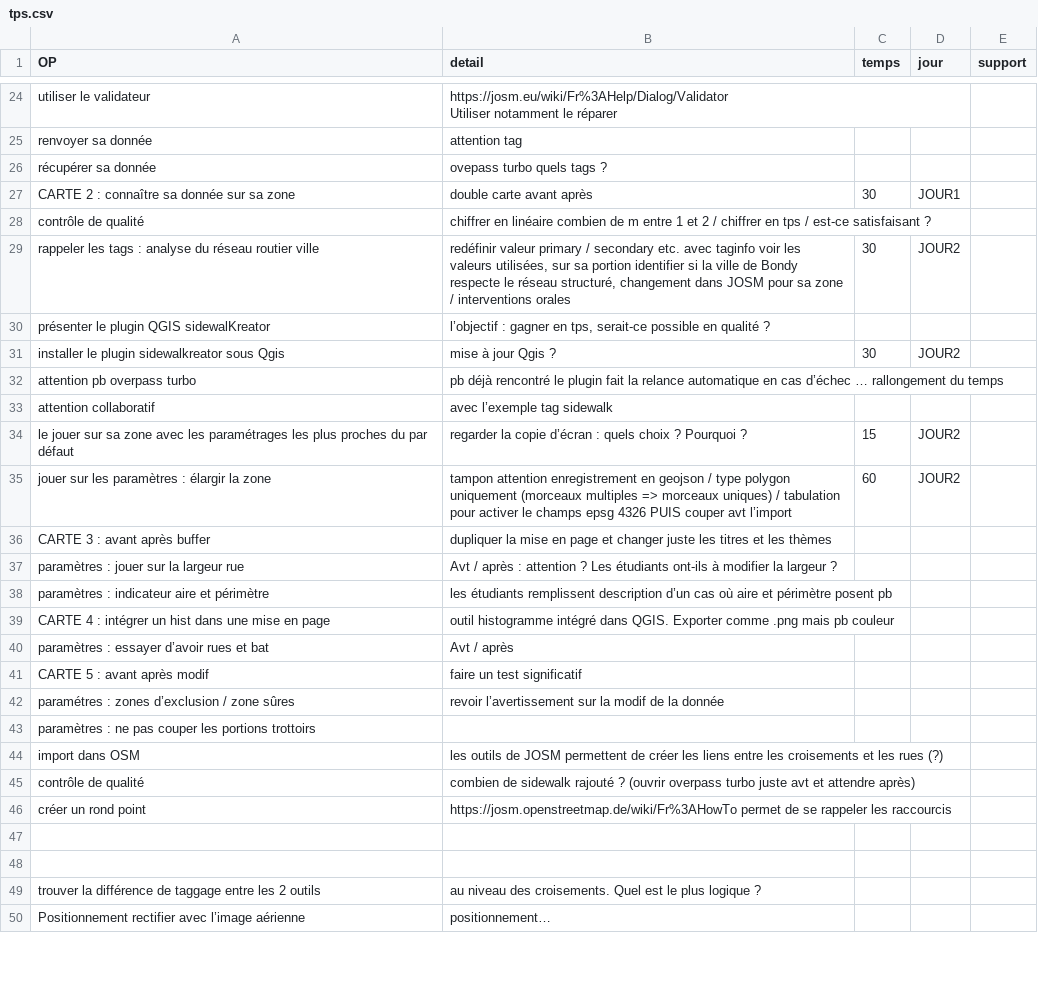
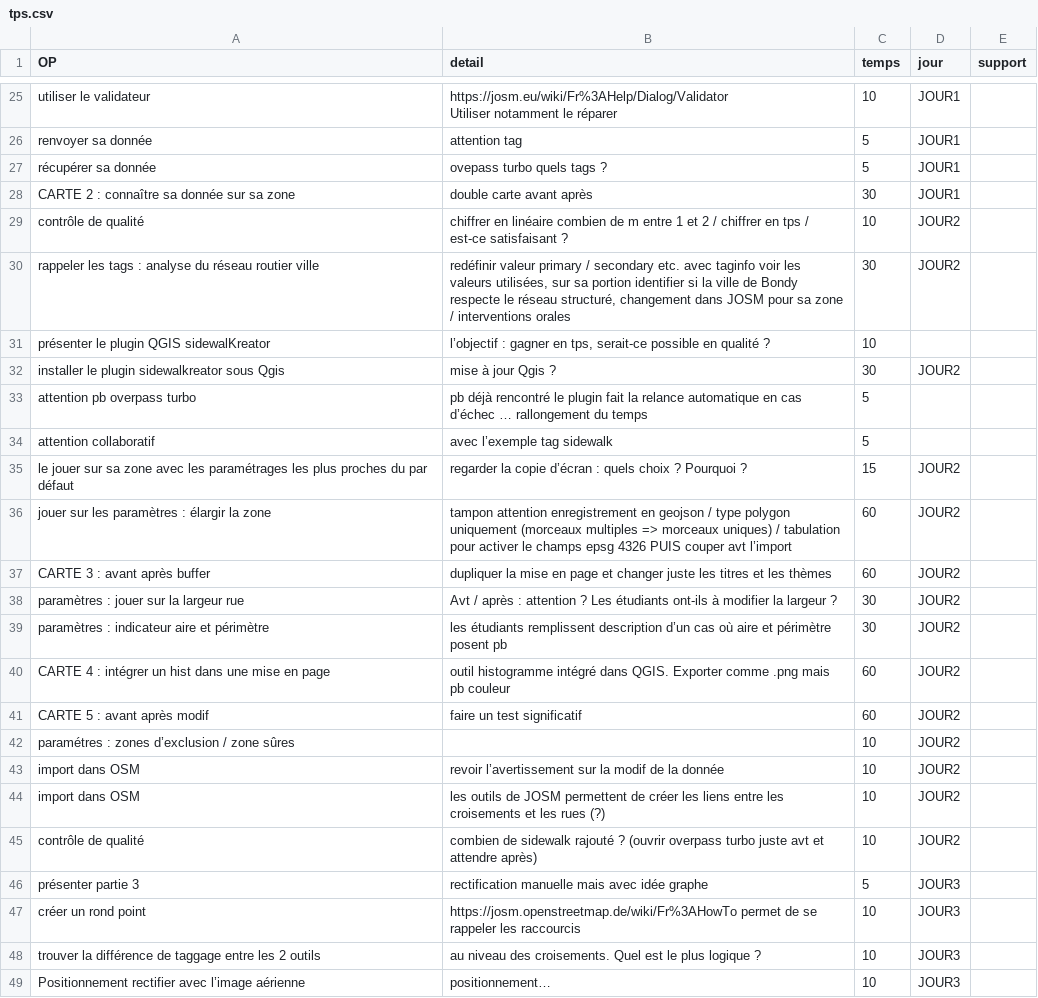
Before and after one commit to beababa/coursP8, a CSV file: data/tps.csv, drawn as a sheet; only a part is shown, gaps mark what is left out; removed rows and columns are numbered as before the commit, all else as after; the diff covers the shown part only; the diff names each change by its address in the sheet, - before the commit and + after, or states it on an @@ line.

```diff
--- a/data/tps.csv
+++ b/data/tps.csv
-C25 (temps): (empty)
+C25 (temps): 10
-D25:D27 (jour): (empty)
+D25:D27 (jour): JOUR1
-C26:C27 (temps): (empty)
+C26:C27 (temps): 5
-C29 (temps): (empty)
+C29 (temps): 10
-D29 (jour): (empty)
+D29 (jour): JOUR2
-C31 (temps): (empty)
+C31 (temps): 10
-C33:C34 (temps): (empty)
+C33:C34 (temps): 5
-C37 (temps): (empty)
+C37 (temps): 60
-D37:D40 (jour): (empty)
+D37:D40 (jour): JOUR2
-C38:C39 (temps): (empty)
+C38:C39 (temps): 30
-C40 (temps): (empty)
+C40 (temps): 60
-row 40: paramètres : essayer d’avoir rues et bat | Avt / après
-C41 (temps): (empty)
+C41 (temps): 60
-D41 (jour): (empty)
+D41 (jour): JOUR2
+row 42: paramétres : zones d’exclusion / zone sûres |  | 10 | JOUR2
-A43 (OP): paramétres : zones d’exclusion / zone sûres
+A43 (OP): import dans OSM
-C43 (temps): (empty)
+C43 (temps): 10
-D43 (jour): (empty)
+D43 (jour): JOUR2
-row 43: paramètres : ne pas couper les portions trottoirs
-C44:C45 (temps): (empty)
+C44:C45 (temps): 10
-D44:D45 (jour): (empty)
+D44:D45 (jour): JOUR2
+row 46: présenter partie 3 | rectification manuelle mais avec idée graphe | 5 | JOUR3
-C47 (temps): (empty)
+C47 (temps): 10
-D47 (jour): (empty)
+D47 (jour): JOUR3
-row 47: (empty)
-row 48: (empty)
-C48:C49 (temps): (empty)
+C48:C49 (temps): 10
-D48:D49 (jour): (empty)
+D48:D49 (jour): JOUR3
```
Also changed, not shown: 6 added rows, 7 removed rows and 44 edited cells elsewhere in this file, 16 other files.
